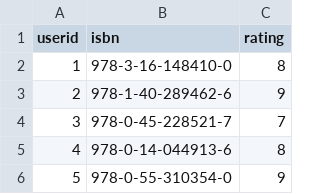
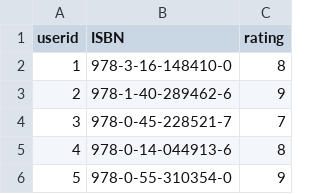
Before and after one commit to AkshitBisht02/Books-Reconmendation-system, a CSV file: ratings.csv, drawn as a sheet; only a part is shown.

Commit message:
data processing

```diff
--- a/ratings.csv
+++ b/ratings.csv
@@ -1,2 +1,2 @@
-userid,isbn,rating
+userid,ISBN,rating
 1,978-3-16-148410-0,8
```
Also changed, not shown: 1 other file.
